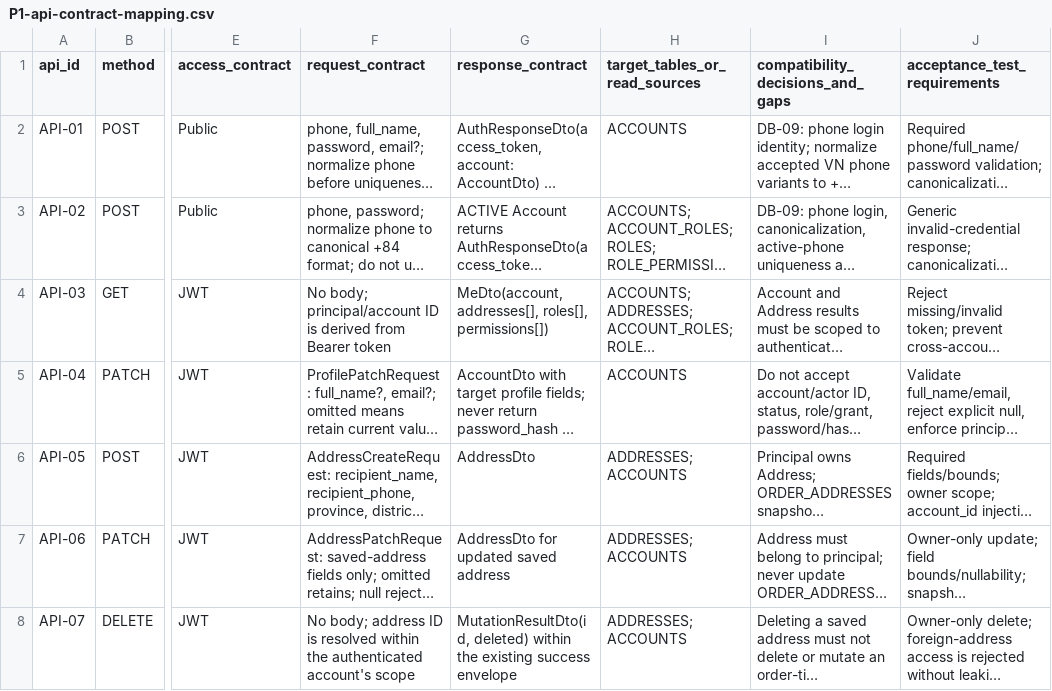
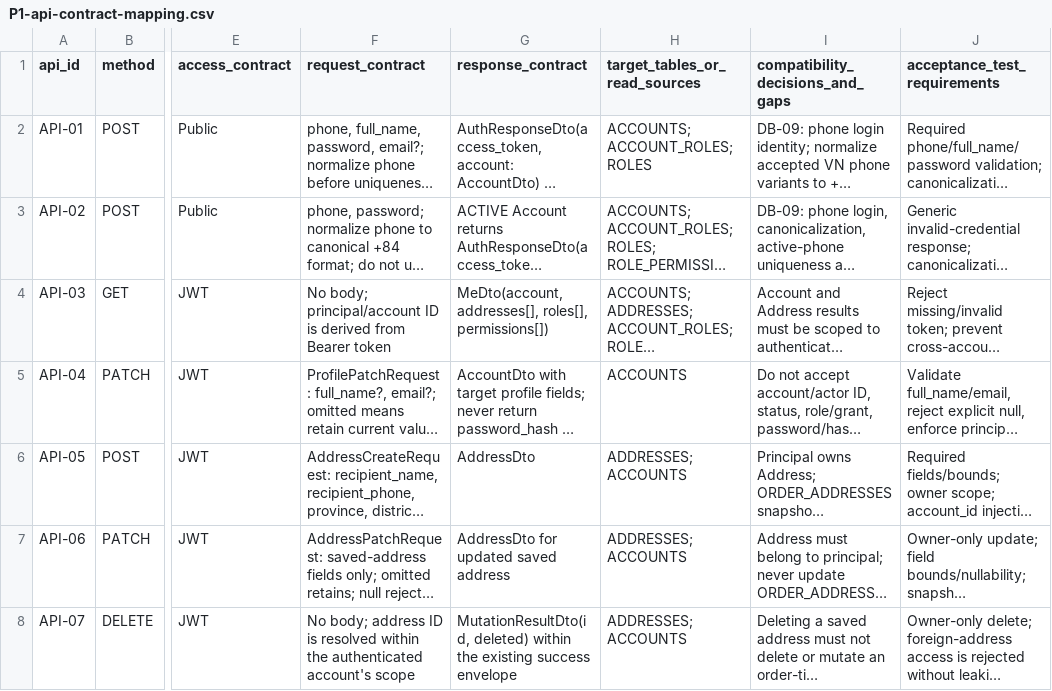
Before and after one commit to quangson2809/FIDO, a CSV file: docs/refactor-v2/p1/P1-api-contract-mapping.csv, drawn as a sheet; only a part is shown, gaps mark what is left out; long unchanged cells end in …; the diff names each change by its address in the sheet, - before the commit and + after, or states it on an @@ line.

Commit message:
docs(p1.2): map CUSTOMER role assignment tables

```diff
--- a/docs/refactor-v2/p1/P1-api-contract-mapping.csv
+++ b/docs/refactor-v2/p1/P1-api-contract-mapping.csv
-H2 (target_tables_or_read_sources): ACCOUNTS
+H2 (target_tables_or_read_sources): ACCOUNTS; ACCOUNT_ROLES; ROLES
```
